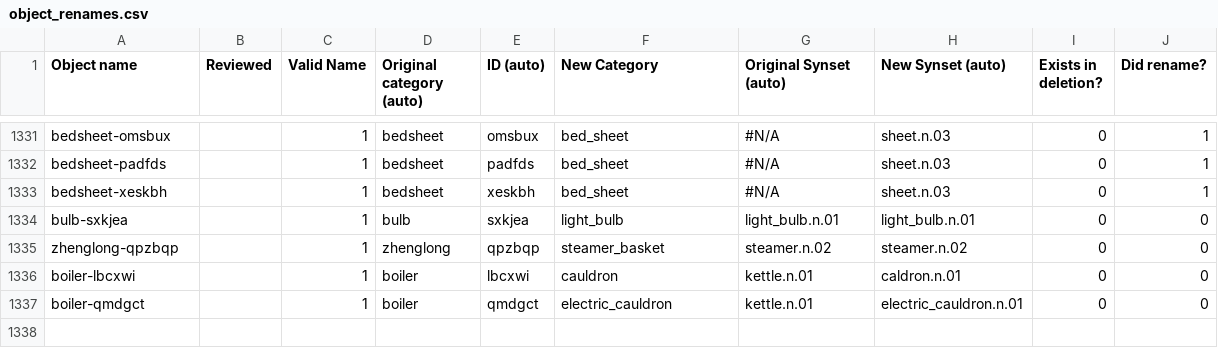
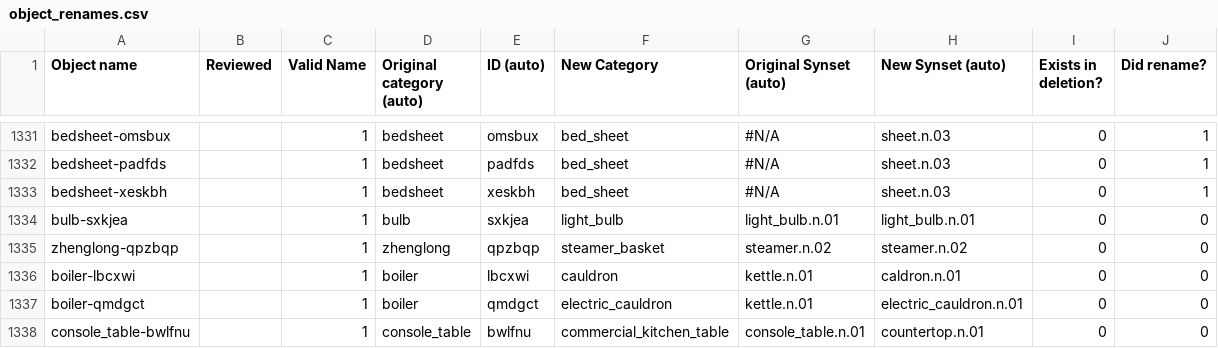
Before and after one commit to StanfordVL/OmniGibson, a CSV file: asset_pipeline/metadata/object_renames.csv, drawn as a sheet; only a part is shown, gaps mark what is left out.

```diff
--- a/asset_pipeline/metadata/object_renames.csv
+++ b/asset_pipeline/metadata/object_renames.csv
@@ -1337 +1337,2 @@ boiler-lbcxwi,,1,boiler,lbcxwi,cauldron,kettle.n.01,caldron.n.01,0,0
 boiler-qmdgct,,1,boiler,qmdgct,electric_cauldron,kettle.n.01,electric_cauldron.n.01,0,0
+console_table-bwlfnu,,1,console_table,bwlfnu,commercial_kitchen_table,console_table.n.01,countertop.n.01,0,0
```
Also changed, not shown: 1 other file.
